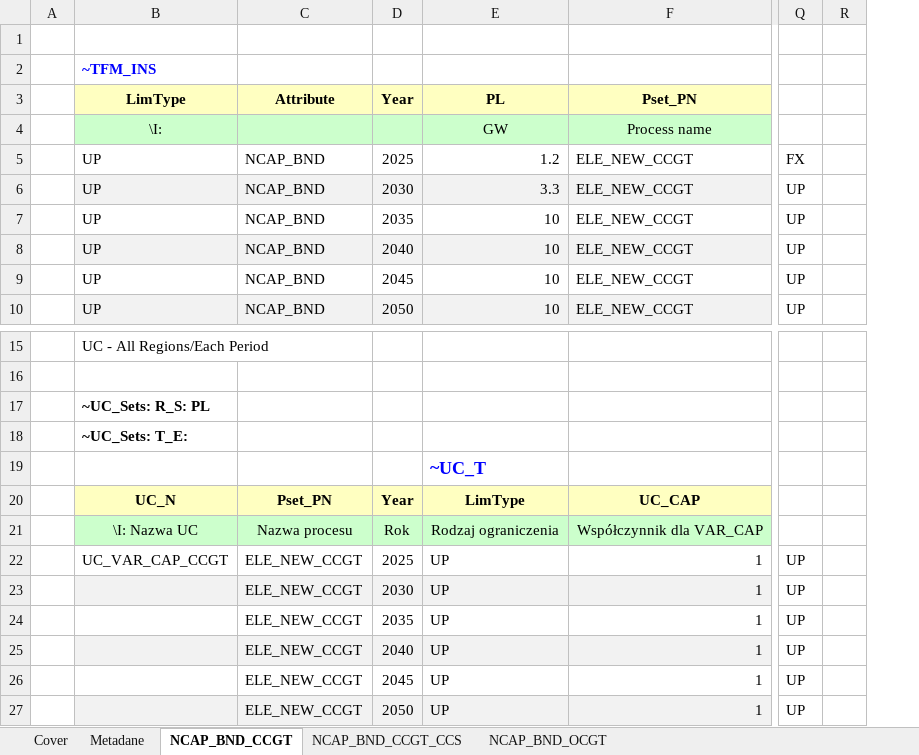
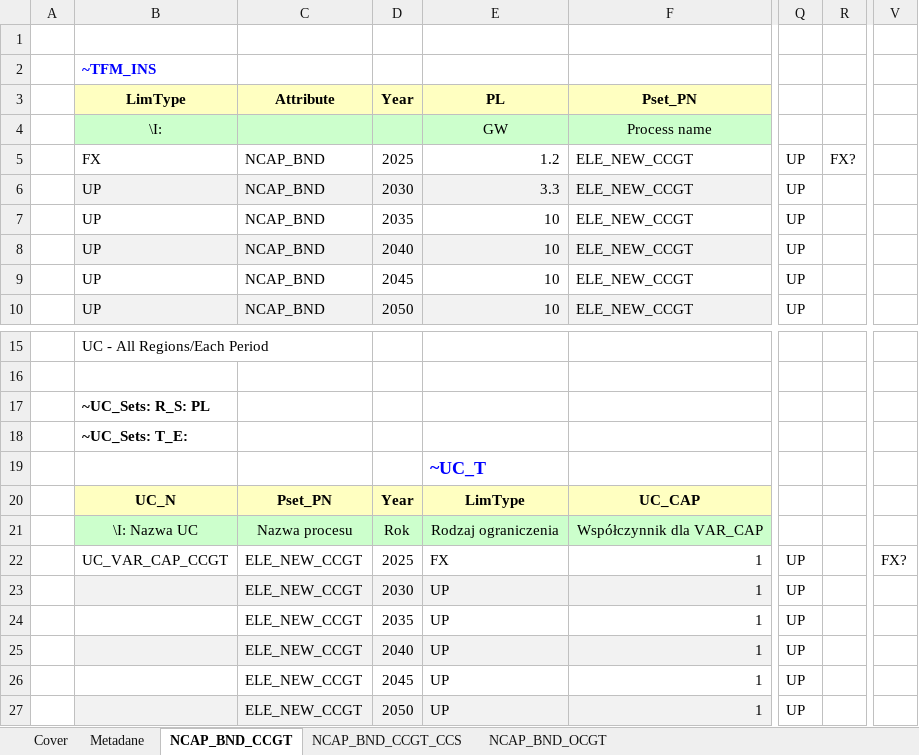
Before and after one commit to DomKrasz14/TIMES_zmiany, an Excel workbook: SuppXLS/Scen_NCAP_JW_GAZOWE.xlsx, sheet NCAP_BND_CCGT, drawn as a sheet; only a part is shown, gaps mark what is left out; values as stored, in another font and other column widths than the file's, no borders; removed rows and columns are numbered as before the commit, all else as after; the diff names each change by its address in the sheet, - before the commit and + after, or states it on an @@ line.

```diff
--- a/SuppXLS/Scen_NCAP_JW_GAZOWE.xlsx (sheet NCAP_BND_CCGT)
+++ b/SuppXLS/Scen_NCAP_JW_GAZOWE.xlsx (sheet NCAP_BND_CCGT)
-column R, empty
+column R, row 5: FX?
+column V, row 22: FX?
-B5: UP
+B5: FX
-Q5: FX
+Q5: UP
-E22: UP
+E22: FX
```
Also changed, not shown: SuppXLS/Scen_NCAP_OZE_BEZP.xlsx.
